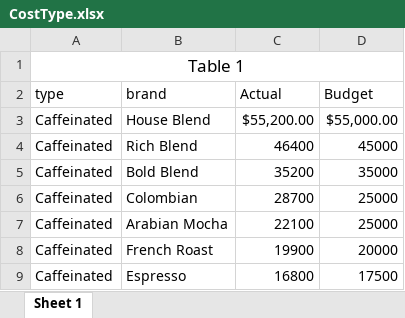
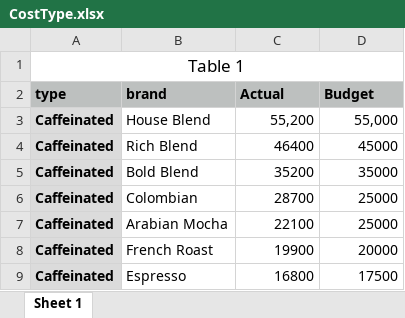
Before and after one commit to mattiaseb/mattiaseb.github.io, an Excel workbook: CostType.xlsx, sheet Sheet 1, drawn as a sheet; values as stored, in another font and other column widths than the file's, no borders; the diff names each change by its address in the sheet, - before the commit and + after, or states it on an @@ line.

Commit message:
.csv and .xlsx

```diff
--- a/CostType.xlsx (sheet Sheet 1)
+++ b/CostType.xlsx (sheet Sheet 1)
@@ A2:D2 bold: off → on, fill: none → #BDC0BF @@
@@ A3:A9 fill: none → #DBDBDB, bold: off → on @@
-C3 (Actual): $55,200.00
+C3 (Actual): 55,200
-D3 (Budget): $55,000.00
+D3 (Budget): 55,000
```
Also changed, not shown: 1 other file.
